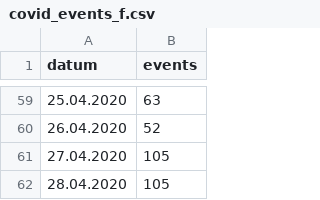
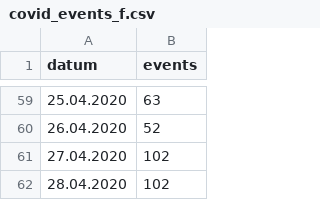
Before and after one commit to tobiaswildezahn/COVID-19-Modeling-v1, a CSV file: data/covid_events_f.csv, drawn as a sheet; only a part is shown, gaps mark what is left out.

Commit message:
Update covid_events_f.csv

```diff
--- a/data/covid_events_f.csv
+++ b/data/covid_events_f.csv
@@ -60,3 +60,3 @@ datum;events
 26.04.2020;52
-27.04.2020;105
-28.04.2020;105
+27.04.2020;102
+28.04.2020;102
```
